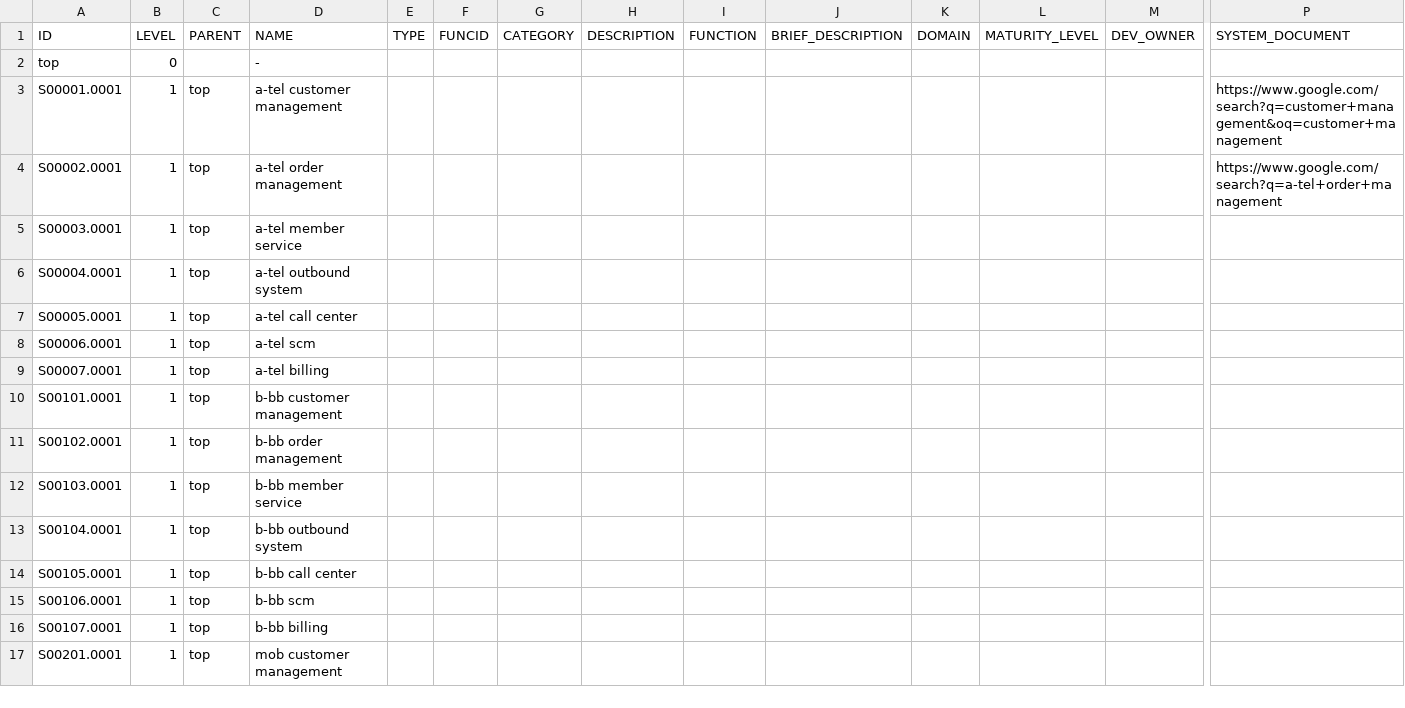
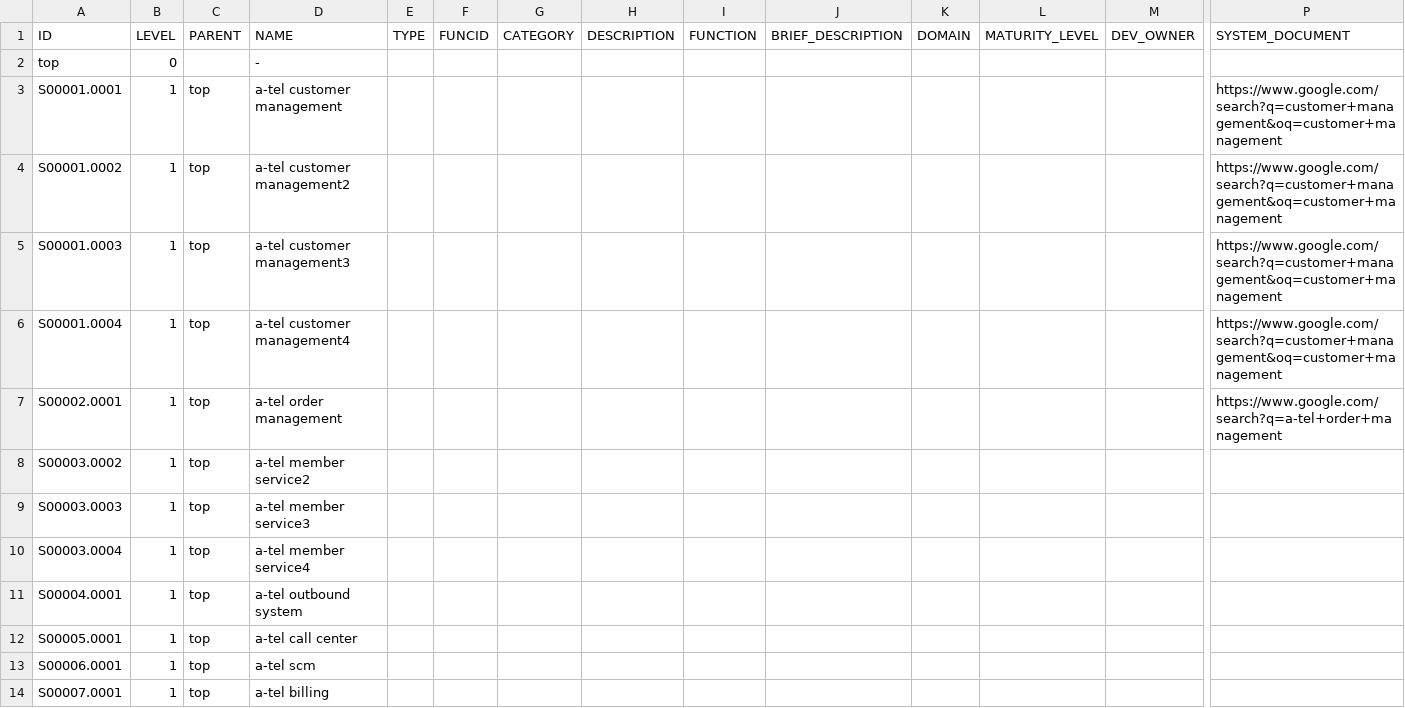
Before and after one commit to nojaja/FrameworxDiagramViewer, a CSV file: src/assets/datas/Legacy_Systems.csv, drawn as a sheet; only a part is shown, gaps mark what is left out; the shorter side is filled out with more unchanged rows; addresses are those after the commit; rows hold the shown columns only; the diff names each change by its address in the sheet, - before the commit and + after, or states it on an @@ line.

```diff
--- a/src/assets/datas/Legacy_Systems.csv
+++ b/src/assets/datas/Legacy_Systems.csv
+row 4: S00001.0002 | 1 | top | a-tel customer management2 |  |  |  |  |  |  |  |  |  | https://www.google.com/search?q=customer+management&oq=customer+management
+row 5: S00001.0003 | 1 | top | a-tel customer management3 |  |  |  |  |  |  |  |  |  | https://www.google.com/search?q=customer+management&oq=customer+management
+row 6: S00001.0004 | 1 | top | a-tel customer management4 |  |  |  |  |  |  |  |  |  | https://www.google.com/search?q=customer+management&oq=customer+management
-A8 (ID): S00003.0001
+A8 (ID): S00003.0002
-D8 (NAME): a-tel member service
+D8 (NAME): a-tel member service2
+row 9: S00003.0003 | 1 | top | a-tel member service3
+row 10: S00003.0004 | 1 | top | a-tel member service4
```
Also changed, not shown: 15 other files.
